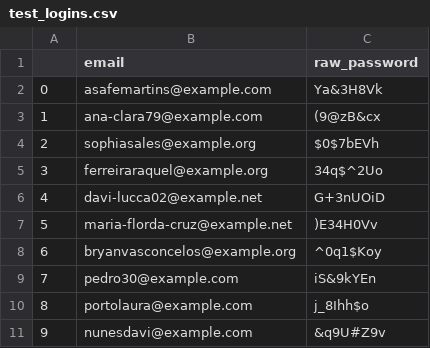
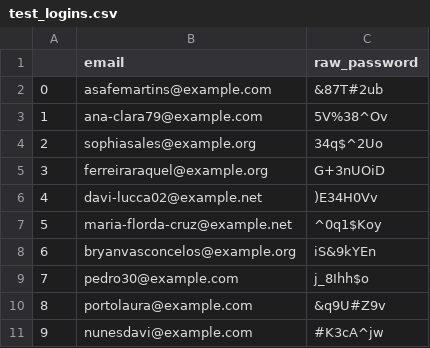
Before and after one commit to kluska-store/database, a CSV file: scripts/csv/test_logins.csv, drawn as a sheet.

```diff
--- a/scripts/csv/test_logins.csv
+++ b/scripts/csv/test_logins.csv
@@ -1,11 +1,11 @@
 ,email,raw_password
-0,asafemartins@example.com,Ya&3H8Vk
-1,ana-clara79@example.com,(9@zB&cx
-2,sophiasales@example.org,$0$7bEVh
-3,ferreiraraquel@example.org,34q$^2Uo
-4,davi-lucca02@example.net,G+3nUOiD
-5,maria-florda-cruz@example.net,)E34H0Vv
-6,bryanvasconcelos@example.org,^0q1$Koy
-7,pedro30@example.com,iS&9kYEn
-8,portolaura@example.com,j_8Ihh$o
-9,nunesdavi@example.com,&q9U#Z9v
+0,asafemartins@example.com,&87T#2ub
+1,ana-clara79@example.com,5V%38^Ov
+2,sophiasales@example.org,34q$^2Uo
+3,ferreiraraquel@example.org,G+3nUOiD
+4,davi-lucca02@example.net,)E34H0Vv
+5,maria-florda-cruz@example.net,^0q1$Koy
+6,bryanvasconcelos@example.org,iS&9kYEn
+7,pedro30@example.com,j_8Ihh$o
+8,portolaura@example.com,&q9U#Z9v
+9,nunesdavi@example.com,#K3cA^jw
```
Also changed, not shown: scripts/csv/test_store_logins.csv, 1 other file.
